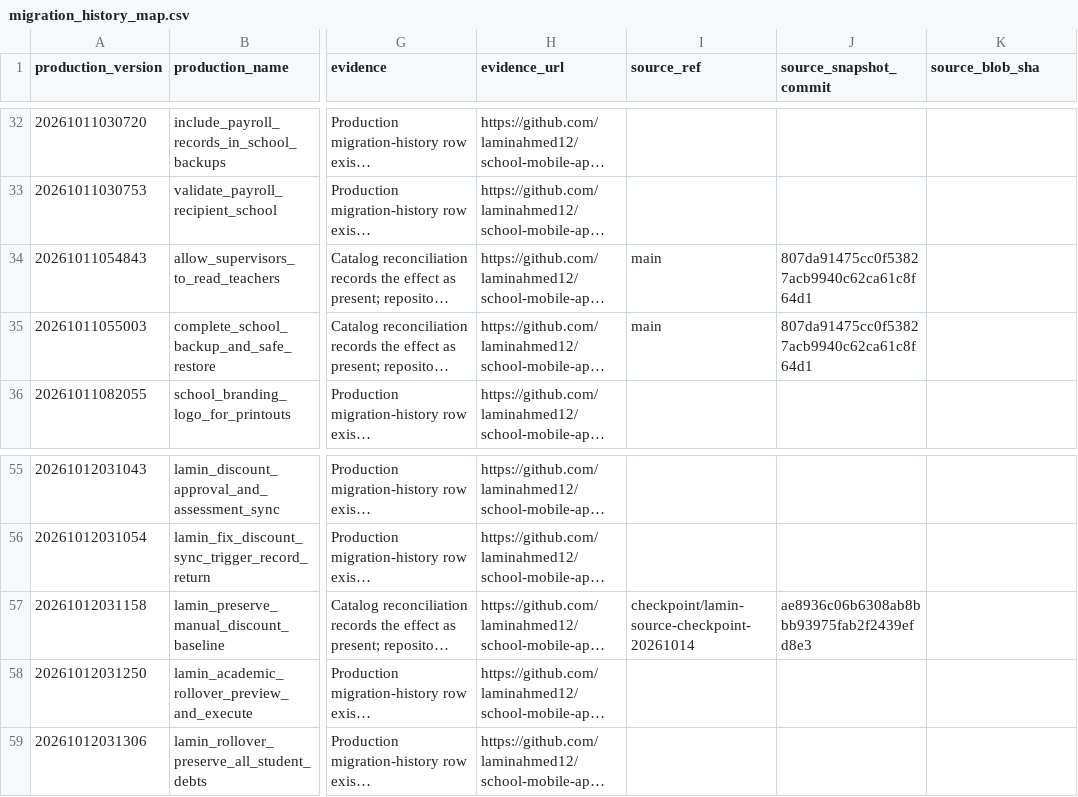
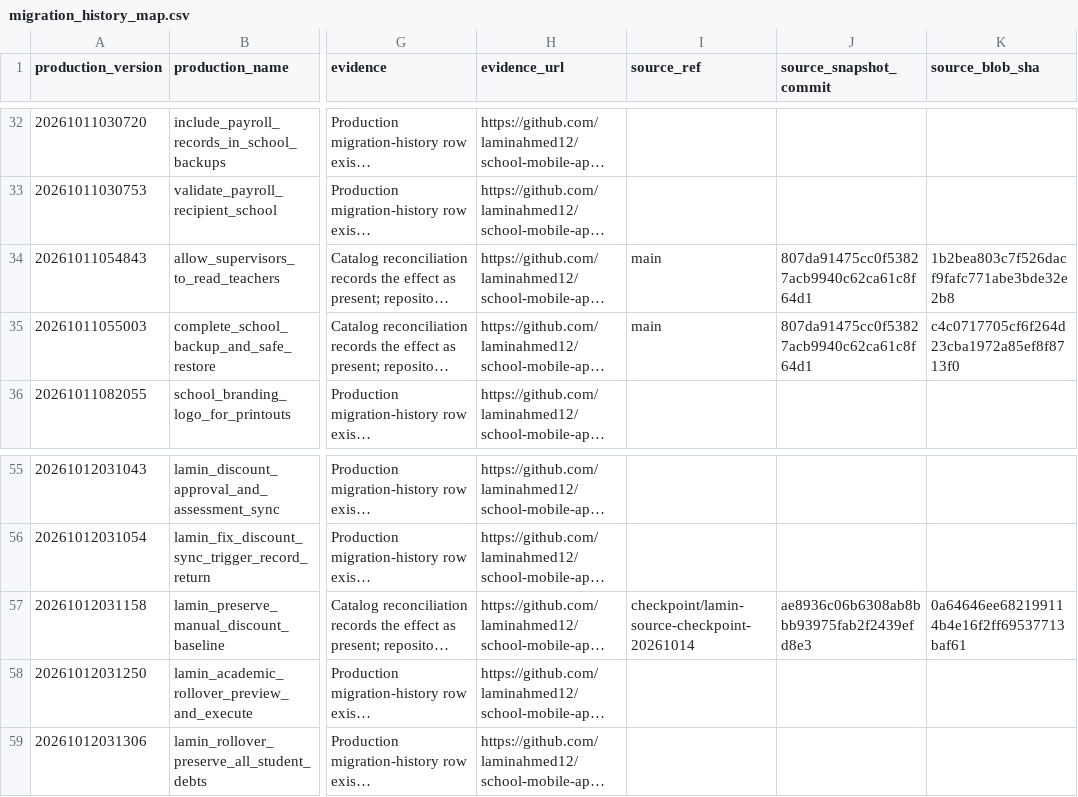
Before and after one commit to laminahmed12/school-mobile-app, a CSV file: supabase/migration_history_map.csv, drawn as a sheet; only a part is shown, gaps mark what is left out; long unchanged cells end in …; the diff covers the shown part only; the diff names each change by its address in the sheet, - before the commit and + after, or states it on an @@ line.

```diff
--- a/supabase/migration_history_map.csv
+++ b/supabase/migration_history_map.csv
-K34 (source_blob_sha): (empty)
+K34 (source_blob_sha): 1b2bea803c7f526dacf9fafc771abe3bde32e2b8
-K35 (source_blob_sha): (empty)
+K35 (source_blob_sha): c4c0717705cf6f264d23cba1972a85ef8f8713f0
-K57 (source_blob_sha): (empty)
+K57 (source_blob_sha): 0a64646ee682199114b4e16f2ff69537713baf61
```
Also changed, not shown: 22 edited cells elsewhere in this file.
